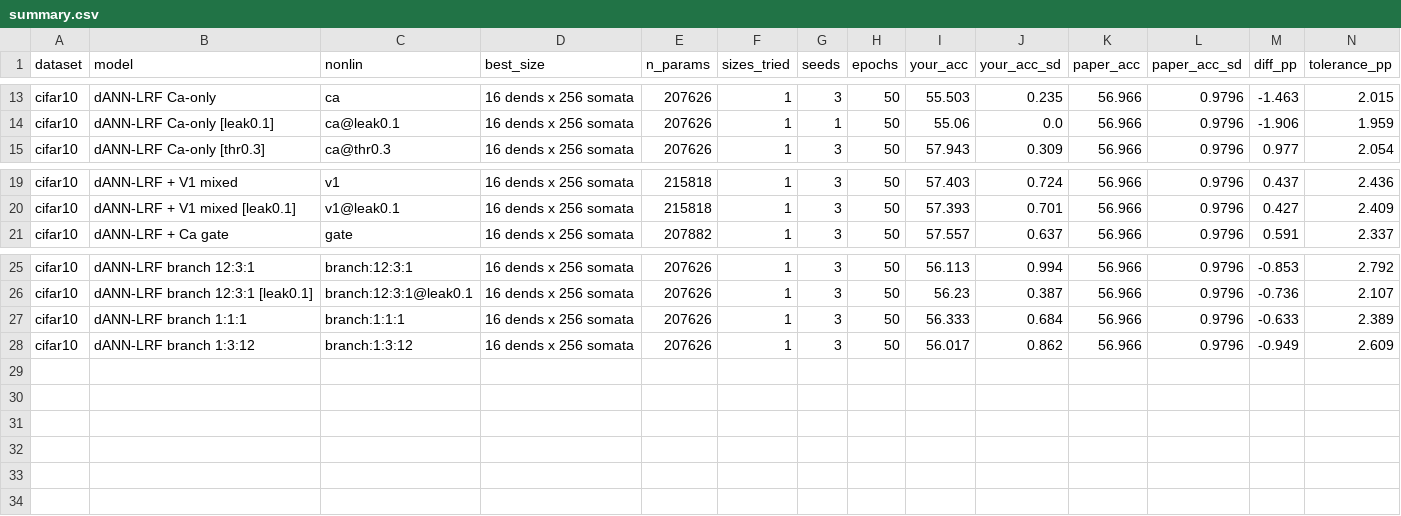
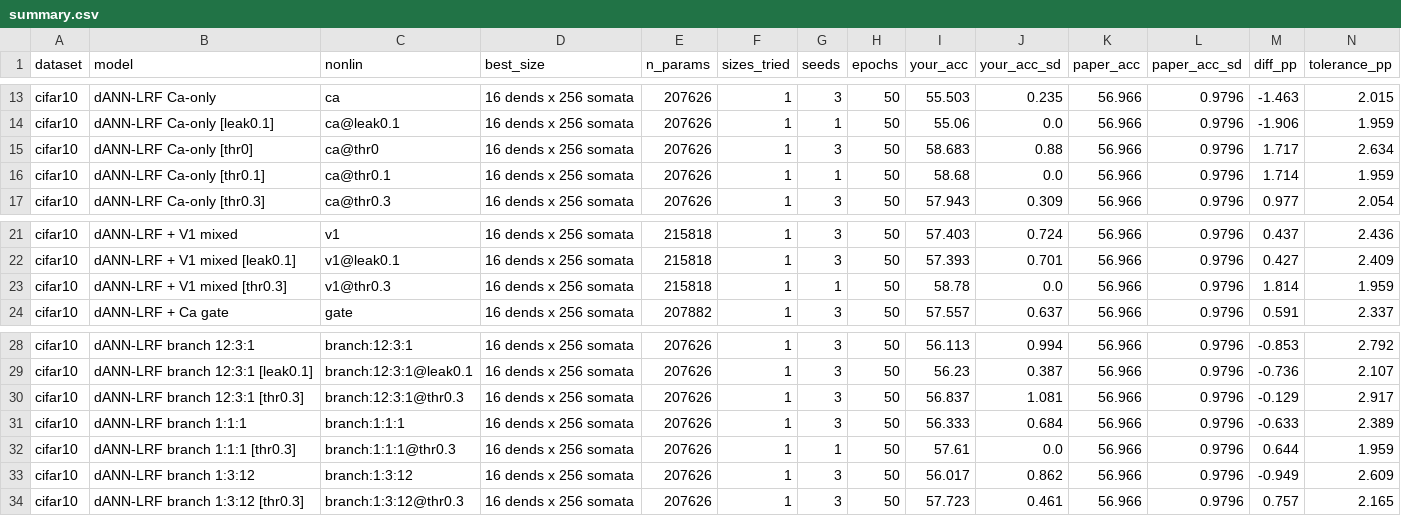
Before and after one commit to HillaryKchao/NEU231_Final_Project, a CSV file: figures/cifar10/summary.csv, drawn as a sheet; only a part is shown, gaps mark what is left out; rows hold the shown columns only; the diff names each change by its address in the sheet, - before the commit and + after, or states it on an @@ line.

```diff
--- a/figures/cifar10/summary.csv
+++ b/figures/cifar10/summary.csv
+row 15: cifar10 | dANN-LRF Ca-only [thr0] | ca@thr0 | 16 dends x 256 somata | 207626 | 1 | 3 | 50 | 58.683 | 0.88 | 56.966 | 0.9796 | 1.717 | 2.634
+row 16: cifar10 | dANN-LRF Ca-only [thr0.1] | ca@thr0.1 | 16 dends x 256 somata | 207626 | 1 | 1 | 50 | 58.68 | 0.0 | 56.966 | 0.9796 | 1.714 | 1.959
+row 23: cifar10 | dANN-LRF + V1 mixed [thr0.3] | v1@thr0.3 | 16 dends x 256 somata | 215818 | 1 | 1 | 50 | 58.78 | 0.0 | 56.966 | 0.9796 | 1.814 | 1.959
+row 30: cifar10 | dANN-LRF branch 12:3:1 [thr0.3] | branch:12:3:1@thr0.3 | 16 dends x 256 somata | 207626 | 1 | 3 | 50 | 56.837 | 1.081 | 56.966 | 0.9796 | -0.129 | 2.917
+row 32: cifar10 | dANN-LRF branch 1:1:1 [thr0.3] | branch:1:1:1@thr0.3 | 16 dends x 256 somata | 207626 | 1 | 1 | 50 | 57.61 | 0.0 | 56.966 | 0.9796 | 0.644 | 1.959
+row 34: cifar10 | dANN-LRF branch 1:3:12 [thr0.3] | branch:1:3:12@thr0.3 | 16 dends x 256 somata | 207626 | 1 | 3 | 50 | 57.723 | 0.461 | 56.966 | 0.9796 | 0.757 | 2.165
```
Also changed, not shown: figures/cifar10/constants_sweep.csv, figures/cifar10/control1_homogeneous.csv, 17 other files.
